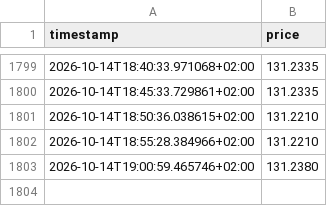
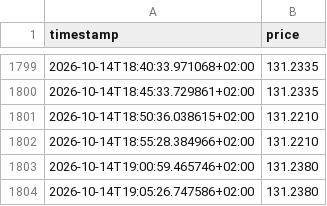
Before and after one commit to wikifolio-user/wikifolio-tracker, a CSV file: state/price_history/2026-10_LS9VVK.csv, drawn as a sheet; only a part is shown, gaps mark what is left out.

```diff
--- a/state/price_history/2026-10_LS9VVK.csv
+++ b/state/price_history/2026-10_LS9VVK.csv
@@ -1803 +1803,2 @@ timestamp,price
 2026-10-14T19:00:59.465746+02:00,131.2380
+2026-10-14T19:05:26.747586+02:00,131.2380
```
